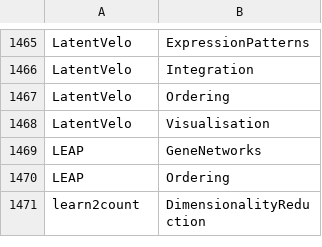
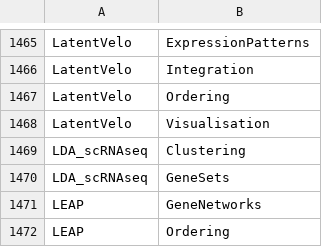
Before and after one commit to scRNA-tools/scRNA-tools, a TSV file: database/categories-idx.tsv, drawn as a sheet; only a part is shown, gaps mark what is left out; the shorter side is filled out with more unchanged rows.

```diff
--- a/database/categories-idx.tsv
+++ b/database/categories-idx.tsv
@@ -1468,2 +1468,4 @@ LatentVelo	Ordering
 LatentVelo	Visualisation
+LDA_scRNAseq	Clustering
+LDA_scRNAseq	GeneSets
 LEAP	GeneNetworks
```
Also changed, not shown: database/doi-idx.tsv, database/references.tsv, 2 other files.
